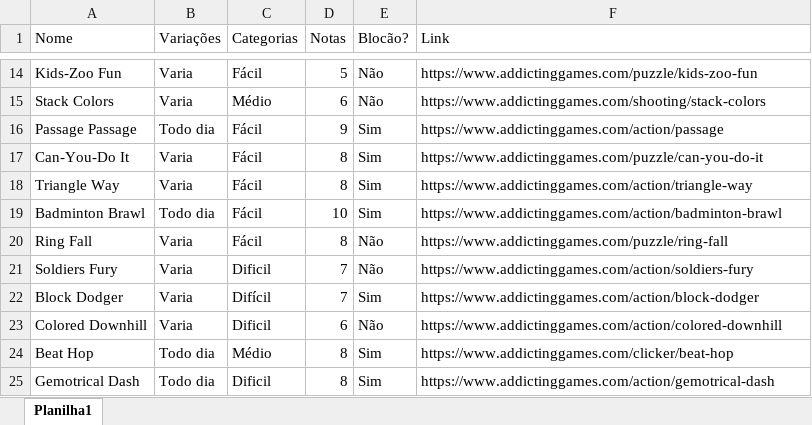
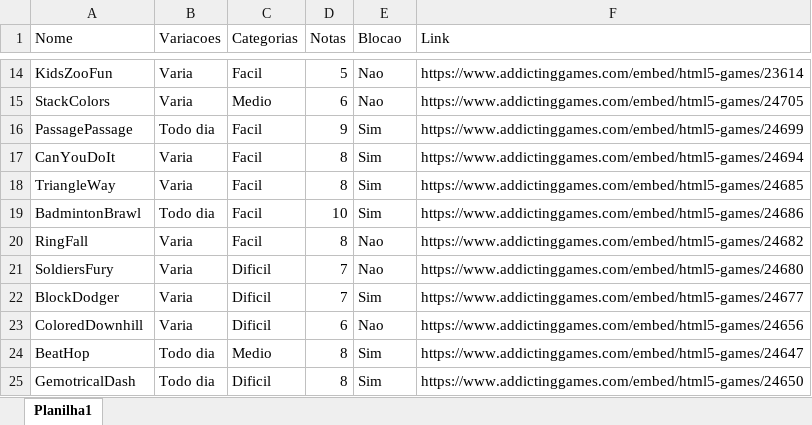
Before and after one commit to RaideNnigth/PlayStoreProject, an Excel workbook: Info/Games_Names.xlsx, sheet Planilha1, drawn as a sheet; only a part is shown, gaps mark what is left out; values as stored, in another font and other column widths than the file's, no cell formats; the diff covers the shown part only; the diff names each change by its address in the sheet, - before the commit and + after, or states it on an @@ line.

```diff
--- a/Info/Games_Names.xlsx (sheet Planilha1)
+++ b/Info/Games_Names.xlsx (sheet Planilha1)
-B1: Variações
+B1: Variacoes
-E1: Blocão?
+E1: Blocao
-A14 (Nome): Kids-Zoo Fun
+A14 (Nome): KidsZooFun
-C14 (Categorias): Fácil
+C14 (Categorias): Facil
-E14:E15 (Blocao): Não
+E14:E15 (Blocao): Nao
-F14 (Link): https://www.addictinggames.com/puzzle/kids-zoo-fun
+F14 (Link): https://www.addictinggames.com/embed/html5-games/23614
-A15 (Nome): Stack Colors
+A15 (Nome): StackColors
-C15 (Categorias): Médio
+C15 (Categorias): Medio
-F15 (Link): https://www.addictinggames.com/shooting/stack-colors
+F15 (Link): https://www.addictinggames.com/embed/html5-games/24705
-A16 (Nome): Passage Passage
+A16 (Nome): PassagePassage
-C16:C20 (Categorias): Fácil
+C16:C20 (Categorias): Facil
-F16 (Link): https://www.addictinggames.com/action/passage
+F16 (Link): https://www.addictinggames.com/embed/html5-games/24699
-A17 (Nome): Can-You-Do It
+A17 (Nome): CanYouDoIt
-F17 (Link): https://www.addictinggames.com/puzzle/can-you-do-it
+F17 (Link): https://www.addictinggames.com/embed/html5-games/24694
-A18 (Nome): Triangle Way
+A18 (Nome): TriangleWay
-F18 (Link): https://www.addictinggames.com/action/triangle-way
+F18 (Link): https://www.addictinggames.com/embed/html5-games/24685
-A19 (Nome): Badminton Brawl
+A19 (Nome): BadmintonBrawl
-F19 (Link): https://www.addictinggames.com/action/badminton-brawl
+F19 (Link): https://www.addictinggames.com/embed/html5-games/24686
-A20 (Nome): Ring Fall
+A20 (Nome): RingFall
-E20:E21 (Blocao): Não
+E20:E21 (Blocao): Nao
-F20 (Link): https://www.addictinggames.com/puzzle/ring-fall
+F20 (Link): https://www.addictinggames.com/embed/html5-games/24682
-A21 (Nome): Soldiers Fury
+A21 (Nome): SoldiersFury
-F21 (Link): https://www.addictinggames.com/action/soldiers-fury
+F21 (Link): https://www.addictinggames.com/embed/html5-games/24680
-A22 (Nome): Block Dodger
+A22 (Nome): BlockDodger
-C22 (Categorias): Difícil
+C22 (Categorias): Dificil
-F22 (Link): https://www.addictinggames.com/action/block-dodger
+F22 (Link): https://www.addictinggames.com/embed/html5-games/24677
-A23 (Nome): Colored Downhill
+A23 (Nome): ColoredDownhill
-E23 (Blocao): Não
+E23 (Blocao): Nao
-F23 (Link): https://www.addictinggames.com/action/colored-downhill
+F23 (Link): https://www.addictinggames.com/embed/html5-games/24656
-A24 (Nome): Beat Hop
+A24 (Nome): BeatHop
-C24 (Categorias): Médio
+C24 (Categorias): Medio
-F24 (Link): https://www.addictinggames.com/clicker/beat-hop
+F24 (Link): https://www.addictinggames.com/embed/html5-games/24647
-A25 (Nome): Gemotrical Dash
+A25 (Nome): GemotricalDash
-F25 (Link): https://www.addictinggames.com/action/gemotrical-dash
+F25 (Link): https://www.addictinggames.com/embed/html5-games/24650
```
Also changed, not shown: 1 removed row and 81 edited cells elsewhere in this sheet, cell formats, 1 other file.
